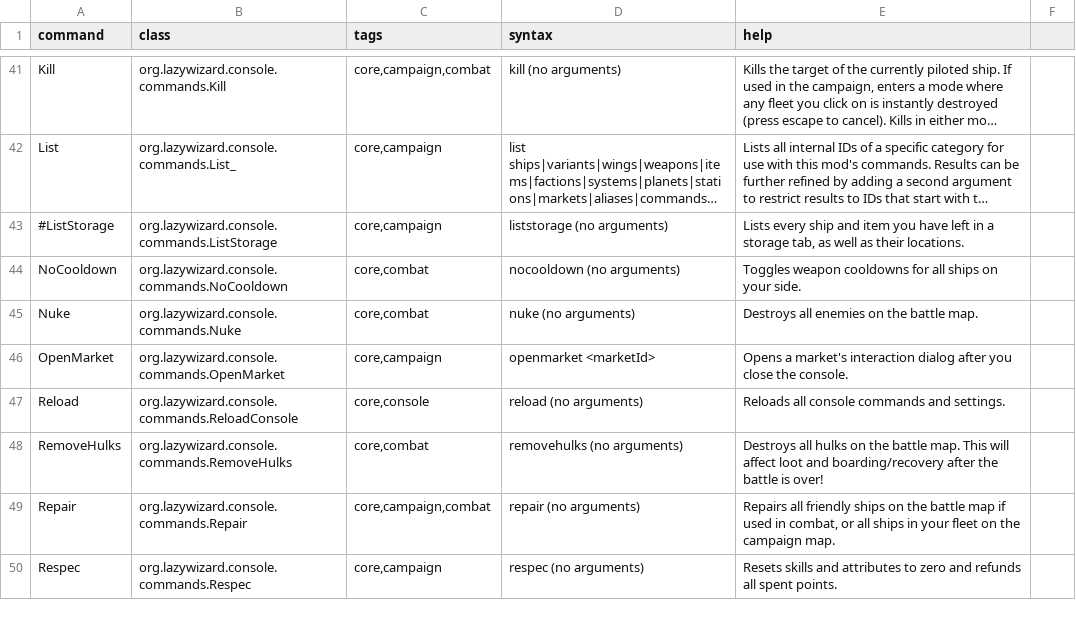
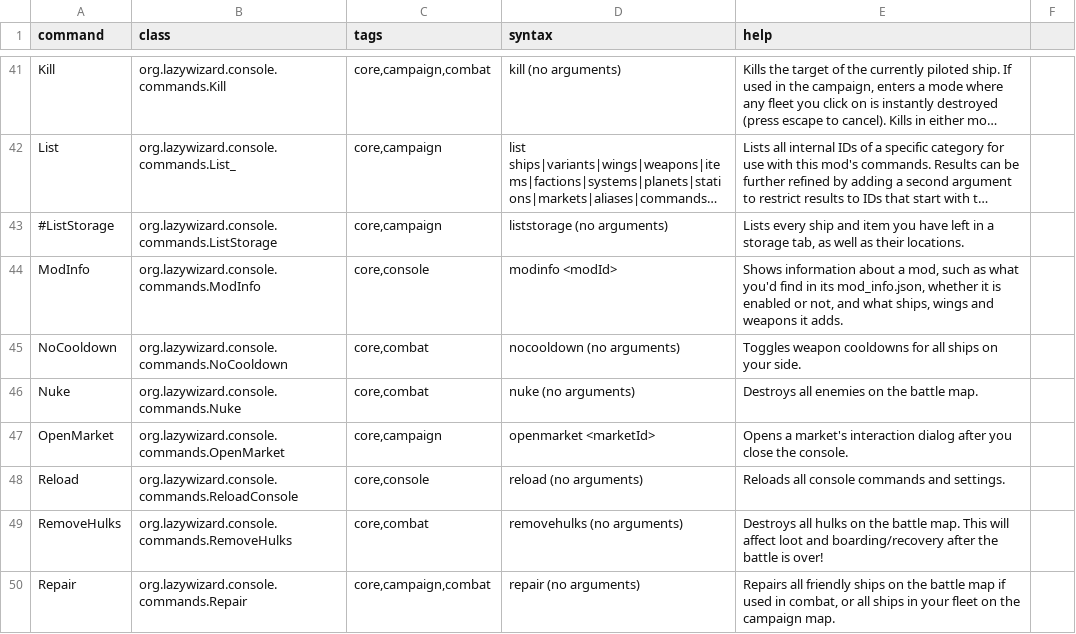
Before and after one commit to LazyWizard/console-commands, a CSV file: commands.csv, drawn as a sheet; only a part is shown, gaps mark what is left out; the shorter side is filled out with more unchanged rows; long unchanged cells end in …; the diff names each change by its address in the sheet, - before the commit and + after, or states it on an @@ line.

Commit message:
Started work on ModInfo command

```diff
--- a/commands.csv
+++ b/commands.csv
+row 44: ModInfo | org.lazywizard.console.commands.ModInfo | core,console | modinfo <modId> | Shows information about a mod, such as what you'd find in its mod_info.json, whether it is enabled or not, and what ships, wings and weapons it adds.
```
Also changed, not shown: 2 other files.
